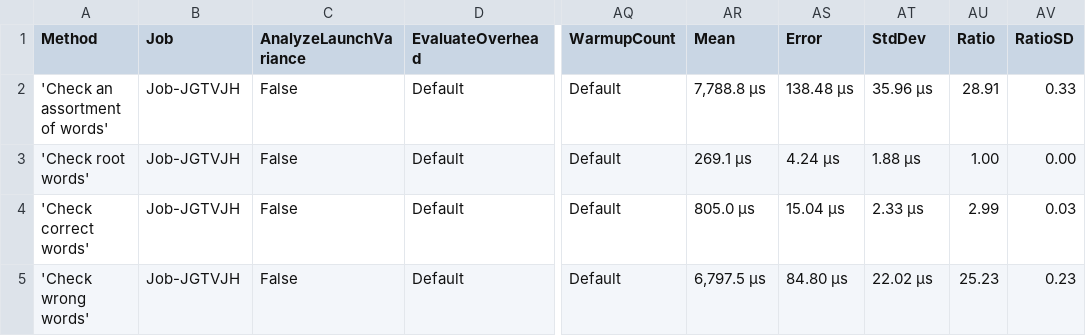
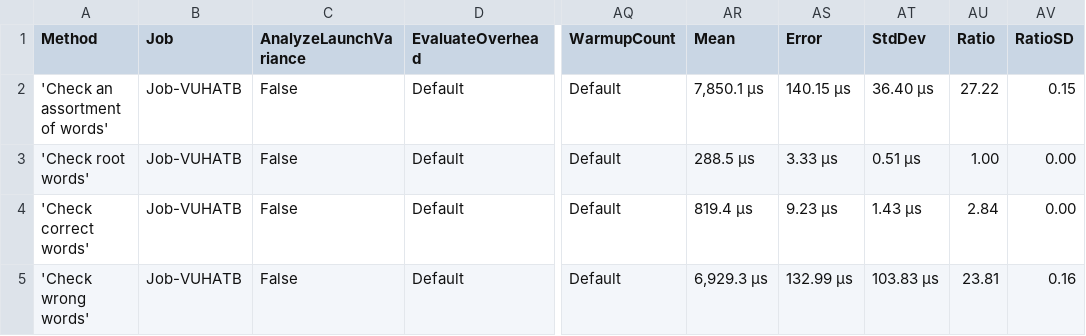
Before and after one commit to aarondandy/WeCantSpell.Hunspell, a CSV file: WeCantSpell.Hunspell.Benchmarking.MicroSuites/BenchmarkDotNet.Artifacts/results/WeCantSpell.Hunspell.Benchmarking.MicroSuites.EnUsWordListCheckSuite-report.csv, drawn as a sheet; only a part is shown, gaps mark what is left out; the diff names each change by its address in the sheet, - before the commit and + after, or states it on an @@ line.

Commit message:
Reduces word list allocations during load

```diff
--- a/WeCantSpell.Hunspell.Benchmarking.MicroSuites/BenchmarkDotNet.Artifacts/results/WeCantSpell.Hunspell.Benchmarking.MicroSuites.EnUsWordListCheckSuite-report.csv
+++ b/WeCantSpell.Hunspell.Benchmarking.MicroSuites/BenchmarkDotNet.Artifacts/results/WeCantSpell.Hunspell.Benchmarking.MicroSuites.EnUsWordListCheckSuite-report.csv
-B2:B5 (Job): Job-JGTVJH
+B2:B5 (Job): Job-VUHATB
-AR2 (Mean): 7,788.8 μs
+AR2 (Mean): 7,850.1 μs
-AS2 (Error): 138.48 μs
+AS2 (Error): 140.15 μs
-AT2 (StdDev): 35.96 μs
+AT2 (StdDev): 36.40 μs
-AU2 (Ratio): 28.91
+AU2 (Ratio): 27.22
-AV2 (RatioSD): 0.33
+AV2 (RatioSD): 0.15
-AR3 (Mean): 269.1 μs
+AR3 (Mean): 288.5 μs
-AS3 (Error): 4.24 μs
+AS3 (Error): 3.33 μs
-AT3 (StdDev): 1.88 μs
+AT3 (StdDev): 0.51 μs
-AR4 (Mean): 805.0 μs
+AR4 (Mean): 819.4 μs
-AS4 (Error): 15.04 μs
+AS4 (Error): 9.23 μs
-AT4 (StdDev): 2.33 μs
+AT4 (StdDev): 1.43 μs
-AU4 (Ratio): 2.99
+AU4 (Ratio): 2.84
-AV4 (RatioSD): 0.03
+AV4 (RatioSD): 0.00
-AR5 (Mean): 6,797.5 μs
+AR5 (Mean): 6,929.3 μs
-AS5 (Error): 84.80 μs
+AS5 (Error): 132.99 μs
-AT5 (StdDev): 22.02 μs
+AT5 (StdDev): 103.83 μs
-AU5 (Ratio): 25.23
+AU5 (Ratio): 23.81
-AV5 (RatioSD): 0.23
+AV5 (RatioSD): 0.16
```
Also changed, not shown: WeCantSpell.Hunspell.Benchmarking.MicroSuites/BenchmarkDotNet.Artifacts/results/WeCantSpell.Hunspell.Benchmarking.MicroSuites.EnUsWordListSuggestSuite-report.csv, 15 other files.
